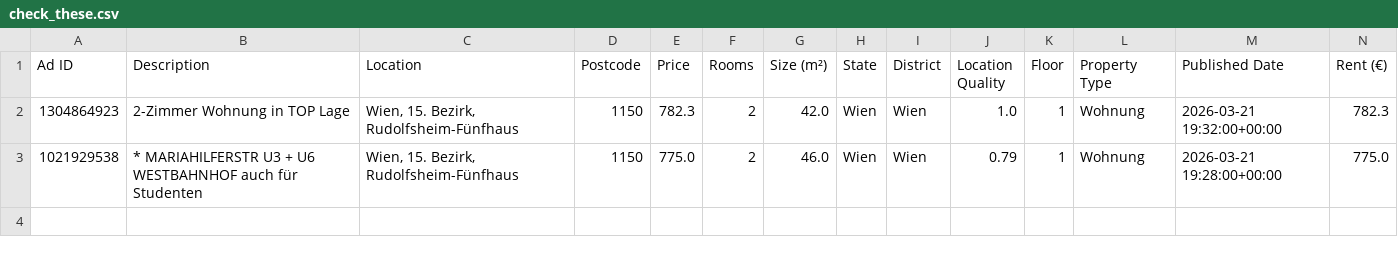
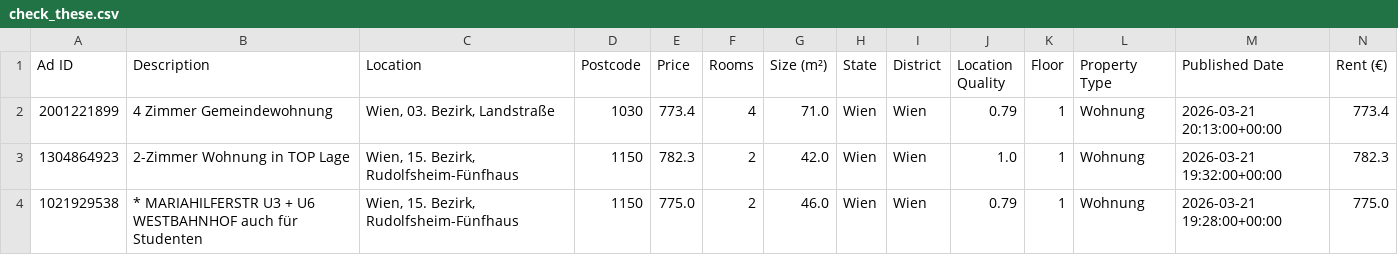
Before and after one commit to AthomsG/renting-in-vienna, a CSV file: check_these.csv, drawn as a sheet; only a part is shown; rows hold the shown columns only; the diff names each change by its address in the sheet, - before the commit and + after, or states it on an @@ line.

```diff
--- a/check_these.csv
+++ b/check_these.csv
+row 2: 2001221899 | 4 Zimmer Gemeindewohnung | Wien, 03. Bezirk, Landstraße | 1030 | 773.4 | 4 | 71.0 | Wien | Wien | 0.79 | 1 | Wohnung | 2026-03-21 20:13:00+00:00 | 773.4
```
Also changed, not shown: listings/rental_data.csv, 1 other file.
